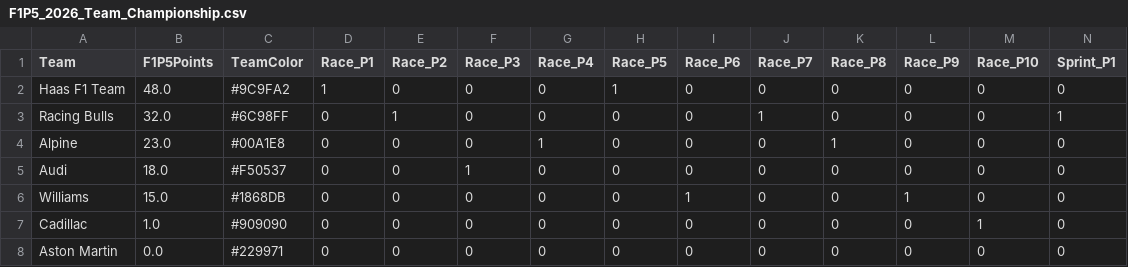
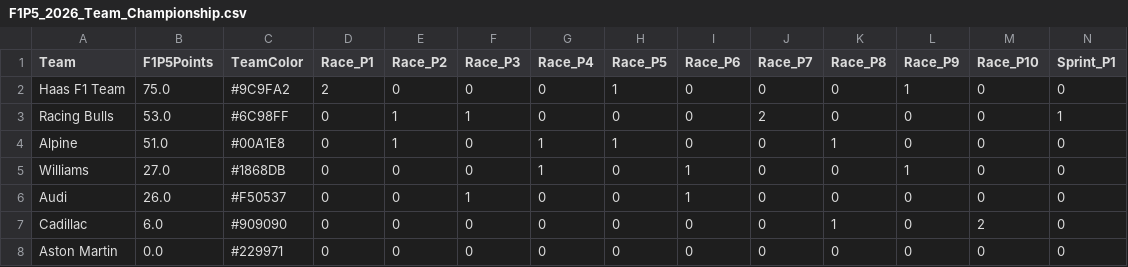
Before and after one commit to CraigAT/F1P5-Standings, a CSV file: Data/F1P5_2026_Team_Championship.csv, drawn as a sheet; only a part is shown; removed rows and columns are numbered as before the commit, all else as after; rows hold the shown columns only; the diff names each change by its address in the sheet, - before the commit and + after, or states it on an @@ line.

```diff
--- a/Data/F1P5_2026_Team_Championship.csv
+++ b/Data/F1P5_2026_Team_Championship.csv
-B2 (F1P5Points): 48.0
+B2 (F1P5Points): 75.0
-D2 (Race_P1): 1
+D2 (Race_P1): 2
-L2 (Race_P9): 0
+L2 (Race_P9): 1
-B3 (F1P5Points): 32.0
+B3 (F1P5Points): 53.0
-F3 (Race_P3): 0
+F3 (Race_P3): 1
-J3 (Race_P7): 1
+J3 (Race_P7): 2
-B4 (F1P5Points): 23.0
+B4 (F1P5Points): 51.0
-E4 (Race_P2): 0
+E4 (Race_P2): 1
-H4 (Race_P5): 0
+H4 (Race_P5): 1
-row 5: Audi | 18.0 | #F50537 | 0 | 0 | 1 | 0 | 0 | 0 | 0 | 0 | 0 | 0 | 0
-B5 (F1P5Points): 15.0
+B5 (F1P5Points): 27.0
-G5 (Race_P4): 0
+G5 (Race_P4): 1
+row 6: Audi | 26.0 | #F50537 | 0 | 0 | 1 | 0 | 0 | 1 | 0 | 0 | 0 | 0 | 0
-B7 (F1P5Points): 1.0
+B7 (F1P5Points): 6.0
-K7 (Race_P8): 0
+K7 (Race_P8): 1
-M7 (Race_P10): 1
+M7 (Race_P10): 2
```
Also changed, not shown: Data/F1P5_2026_Driver_Championship.csv, Data/F1P5_2026_Race_Results.csv, 1 other file.
